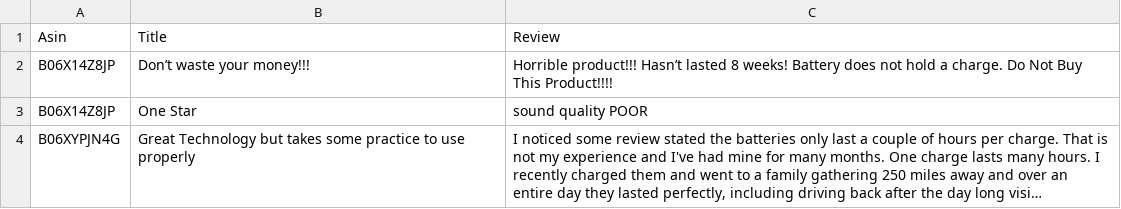
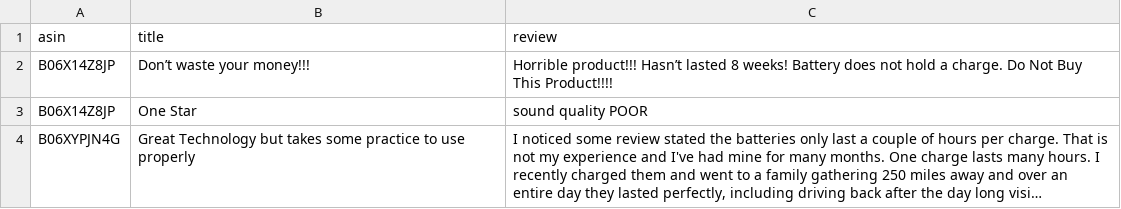
Before and after one commit to AlexBlokhin1/flask_test_api, a CSV file: static/reviews.csv, drawn as a sheet; only a part is shown; long unchanged cells end in …; removed rows and columns are numbered as before the commit, all else as after; the diff names each change by its address in the sheet, - before the commit and + after, or states it on an @@ line.

```diff
--- a/static/reviews.csv
+++ b/static/reviews.csv
-row 1: Asin | Title | Review
+row 1: asin | title | review
```
Also changed, not shown: static/products.csv, 6 other files.
